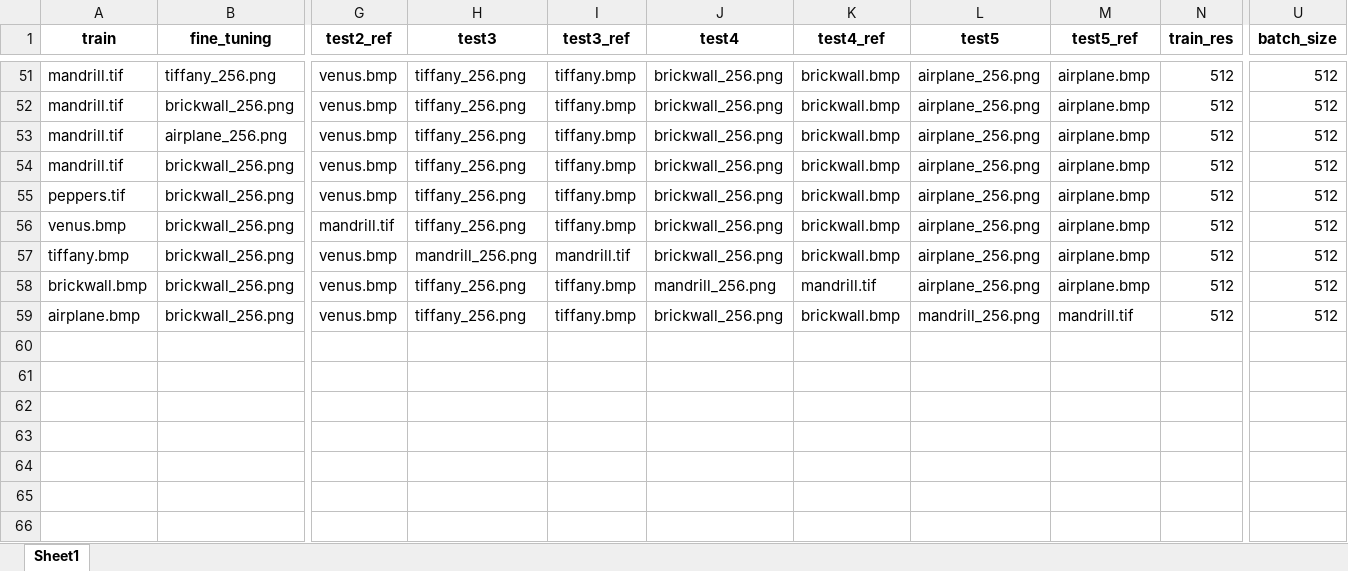
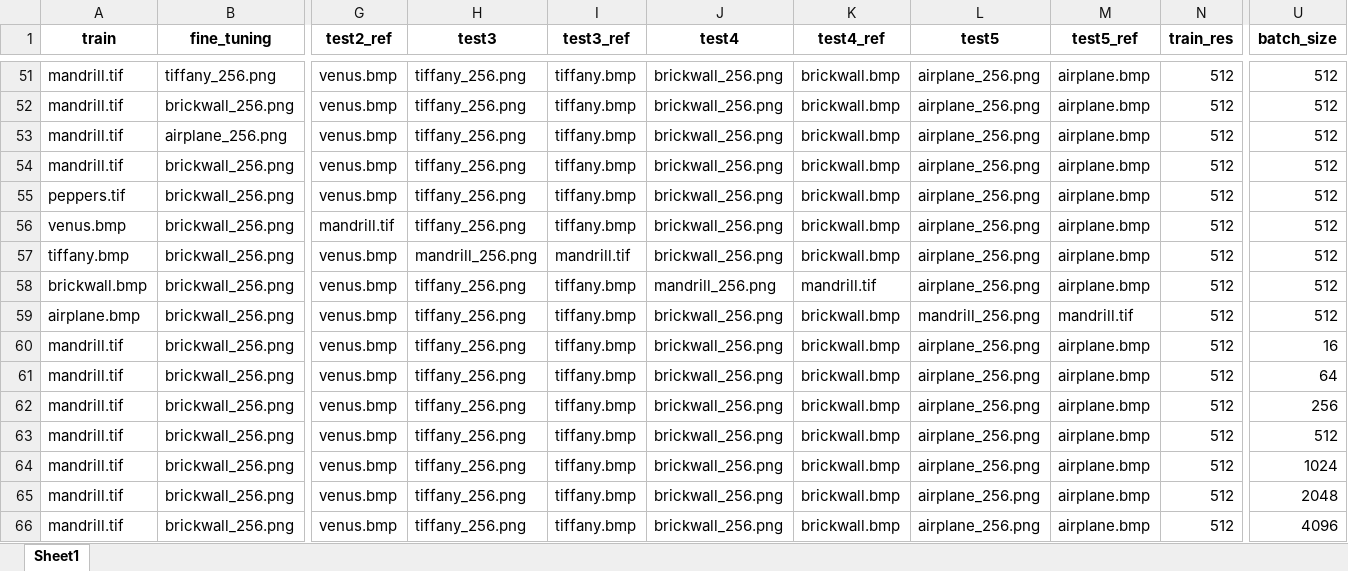
Before and after one commit to ariaberlian/dbn_sr, an Excel workbook: Experimentation.xlsx, sheet Sheet1, drawn as a sheet; only a part is shown, gaps mark what is left out; values as stored, in another font and other column widths than the file's, no borders; removed rows and columns are numbered as before the commit, all else as after; rows hold the shown columns only; the diff names each change by its address in the sheet, - before the commit and + after, or states it on an @@ line.

Commit message:
experiment

```diff
--- a/Experimentation.xlsx (sheet Sheet1)
+++ b/Experimentation.xlsx (sheet Sheet1)
+row 54: mandrill.tif | brickwall_256.png | venus.bmp | tiffany_256.png | tiffany.bmp | brickwall_256.png | brickwall.bmp | airplane_256.png | airplane.bmp | 512 | 512
+row 55: peppers.tif | brickwall_256.png | venus.bmp | tiffany_256.png | tiffany.bmp | brickwall_256.png | brickwall.bmp | airplane_256.png | airplane.bmp | 512 | 512
+row 56: venus.bmp | brickwall_256.png | mandrill.tif | tiffany_256.png | tiffany.bmp | brickwall_256.png | brickwall.bmp | airplane_256.png | airplane.bmp | 512 | 512
+row 57: tiffany.bmp | brickwall_256.png | venus.bmp | mandrill_256.png | mandrill.tif | brickwall_256.png | brickwall.bmp | airplane_256.png | airplane.bmp | 512 | 512
+row 58: brickwall.bmp | brickwall_256.png | venus.bmp | tiffany_256.png | tiffany.bmp | mandrill_256.png | mandrill.tif | airplane_256.png | airplane.bmp | 512 | 512
+row 59: airplane.bmp | brickwall_256.png | venus.bmp | tiffany_256.png | tiffany.bmp | brickwall_256.png | brickwall.bmp | mandrill_256.png | mandrill.tif | 512 | 512
+row 60: mandrill.tif | brickwall_256.png | venus.bmp | tiffany_256.png | tiffany.bmp | brickwall_256.png | brickwall.bmp | airplane_256.png | airplane.bmp | 512 | 16
+row 61: mandrill.tif | brickwall_256.png | venus.bmp | tiffany_256.png | tiffany.bmp | brickwall_256.png | brickwall.bmp | airplane_256.png | airplane.bmp | 512 | 64
+row 62: mandrill.tif | brickwall_256.png | venus.bmp | tiffany_256.png | tiffany.bmp | brickwall_256.png | brickwall.bmp | airplane_256.png | airplane.bmp | 512 | 256
-row 55: peppers.tif | brickwall_256.png | venus.bmp | tiffany_256.png | tiffany.bmp | brickwall_256.png | brickwall.bmp | airplane_256.png | airplane.bmp | 512 | 512
-row 56: venus.bmp | brickwall_256.png | mandrill.tif | tiffany_256.png | tiffany.bmp | brickwall_256.png | brickwall.bmp | airplane_256.png | airplane.bmp | 512 | 512
-A64 (train): tiffany.bmp
+A64 (train): mandrill.tif
-H64 (test3): mandrill_256.png
+H64 (test3): tiffany_256.png
-I64 (test3_ref): mandrill.tif
+I64 (test3_ref): tiffany.bmp
-U64 (batch_size): 512
+U64 (batch_size): 1024
-A65 (train): brickwall.bmp
+A65 (train): mandrill.tif
-J65 (test4): mandrill_256.png
+J65 (test4): brickwall_256.png
-K65 (test4_ref): mandrill.tif
+K65 (test4_ref): brickwall.bmp
-U65 (batch_size): 512
+U65 (batch_size): 2048
-A66 (train): airplane.bmp
+A66 (train): mandrill.tif
-L66 (test5): mandrill_256.png
+L66 (test5): airplane_256.png
-M66 (test5_ref): mandrill.tif
+M66 (test5_ref): airplane.bmp
-U66 (batch_size): 512
+U66 (batch_size): 4096
```
Also changed, not shown: 8 other files.
